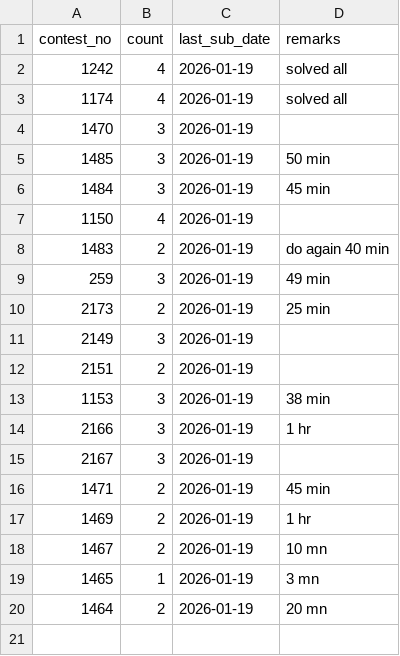
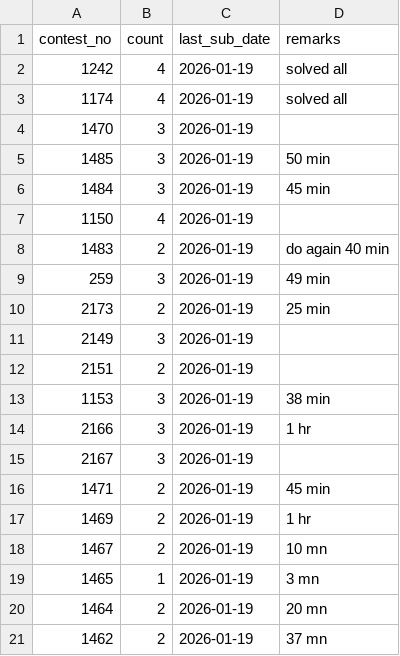
Before and after one commit to KUSHALkv45/LContests_track, a CSV file: data/events.csv, drawn as a sheet; the diff names each change by its address in the sheet, - before the commit and + after, or states it on an @@ line.

Commit message:
Update event 1462

```diff
--- a/data/events.csv
+++ b/data/events.csv
+row 21: 1462 | 2 | 2026-01-19 | 37 mn
```
